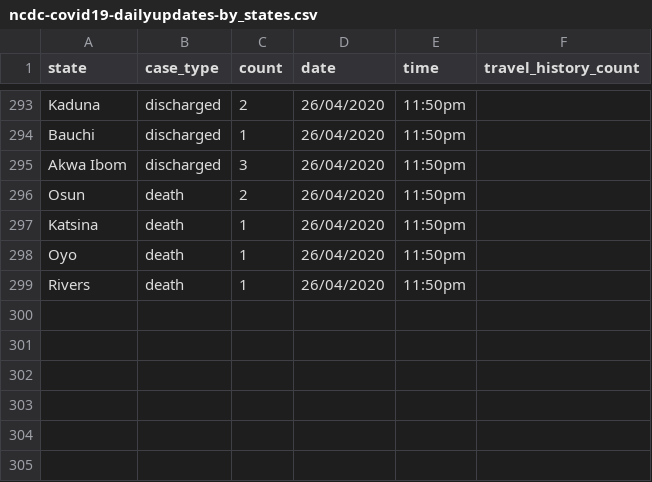
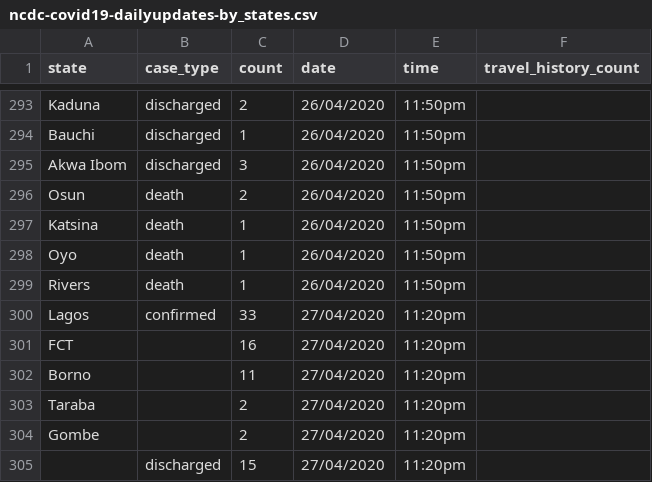
Before and after one commit to AminuBishir/covid-1_9, a CSV file: data/ncdc-covid19-dailyupdates-by_states.csv, drawn as a sheet; only a part is shown, gaps mark what is left out.

Commit message:
64 new confirmed cases, 15 recoveries, and 0 deaths (27/04/2020)

```diff
--- a/data/ncdc-covid19-dailyupdates-by_states.csv
+++ b/data/ncdc-covid19-dailyupdates-by_states.csv
@@ -299 +299,7 @@ Oyo,death,1,26/04/2020,11:50pm,
 Rivers,death,1,26/04/2020,11:50pm,
+Lagos,confirmed,33,27/04/2020,11:20pm,
+FCT,,16,27/04/2020,11:20pm,
+Borno,,11,27/04/2020,11:20pm,
+Taraba,,2,27/04/2020,11:20pm,
+Gombe,,2,27/04/2020,11:20pm,
+,discharged,15,27/04/2020,11:20pm,
```
Also changed, not shown: 2 other files.
